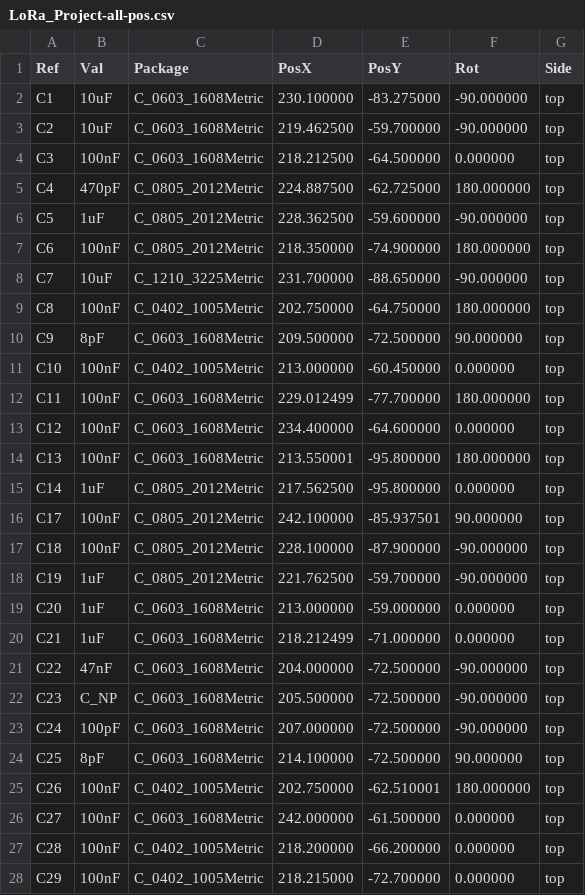
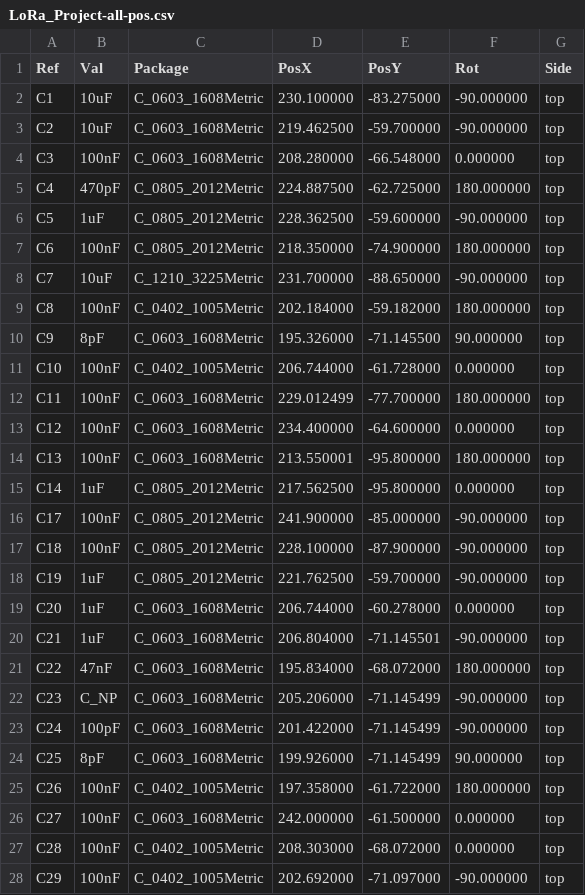
Before and after one commit to JBeeBK/-NRF_LoRa, a CSV file: 04_Output_Assembly/LoRa_Project-all-pos.csv, drawn as a sheet; only a part is shown; the diff covers the shown part only.

```diff
--- a/04_Output_Assembly/LoRa_Project-all-pos.csv
+++ b/04_Output_Assembly/LoRa_Project-all-pos.csv
@@ -3,3 +3,3 @@ Ref,Val,Package,PosX,PosY,Rot,Side
 "C2","10uF","C_0603_1608Metric",219.462500,-59.700000,-90.000000,top
-"C3","100nF","C_0603_1608Metric",218.212500,-64.500000,0.000000,top
+"C3","100nF","C_0603_1608Metric",208.280000,-66.548000,0.000000,top
 "C4","470pF","C_0805_2012Metric",224.887500,-62.725000,180.000000,top
@@ -8,5 +8,5 @@ Ref,Val,Package,PosX,PosY,Rot,Side
 "C7","10uF","C_1210_3225Metric",231.700000,-88.650000,-90.000000,top
-"C8","100nF","C_0402_1005Metric",202.750000,-64.750000,180.000000,top
-"C9","8pF","C_0603_1608Metric",209.500000,-72.500000,90.000000,top
-"C10","100nF","C_0402_1005Metric",213.000000,-60.450000,0.000000,top
+"C8","100nF","C_0402_1005Metric",202.184000,-59.182000,180.000000,top
+"C9","8pF","C_0603_1608Metric",195.326000,-71.145500,90.000000,top
+"C10","100nF","C_0402_1005Metric",206.744000,-61.728000,0.000000,top
 "C11","100nF","C_0603_1608Metric",229.012499,-77.700000,180.000000,top
@@ -15,14 +15,14 @@ Ref,Val,Package,PosX,PosY,Rot,Side
 "C14","1uF","C_0805_2012Metric",217.562500,-95.800000,0.000000,top
-"C17","100nF","C_0805_2012Metric",242.100000,-85.937501,90.000000,top
+"C17","100nF","C_0805_2012Metric",241.900000,-85.000000,-90.000000,top
 "C18","100nF","C_0805_2012Metric",228.100000,-87.900000,-90.000000,top
 "C19","1uF","C_0805_2012Metric",221.762500,-59.700000,-90.000000,top
-"C20","1uF","C_0603_1608Metric",213.000000,-59.000000,0.000000,top
-"C21","1uF","C_0603_1608Metric",218.212499,-71.000000,0.000000,top
-"C22","47nF","C_0603_1608Metric",204.000000,-72.500000,-90.000000,top
-"C23","C_NP","C_0603_1608Metric",205.500000,-72.500000,-90.000000,top
-"C24","100pF","C_0603_1608Metric",207.000000,-72.500000,-90.000000,top
-"C25","8pF","C_0603_1608Metric",214.100000,-72.500000,90.000000,top
-"C26","100nF","C_0402_1005Metric",202.750000,-62.510001,180.000000,top
+"C20","1uF","C_0603_1608Metric",206.744000,-60.278000,0.000000,top
+"C21","1uF","C_0603_1608Metric",206.804000,-71.145501,-90.000000,top
+"C22","47nF","C_0603_1608Metric",195.834000,-68.072000,180.000000,top
+"C23","C_NP","C_0603_1608Metric",205.206000,-71.145499,-90.000000,top
+"C24","100pF","C_0603_1608Metric",201.422000,-71.145499,-90.000000,top
+"C25","8pF","C_0603_1608Metric",199.926000,-71.145499,90.000000,top
+"C26","100nF","C_0402_1005Metric",197.358000,-61.722000,180.000000,top
 "C27","100nF","C_0603_1608Metric",242.000000,-61.500000,0.000000,top
-"C28","100nF","C_0402_1005Metric",218.200000,-66.200000,0.000000,top
-"C29","100nF","C_0402_1005Metric",218.215000,-72.700000,0.000000,top
+"C28","100nF","C_0402_1005Metric",208.303000,-68.072000,0.000000,top
+"C29","100nF","C_0402_1005Metric",202.692000,-71.097000,-90.000000,top
```
Also changed, not shown: 2 added rows, 1 removed row and 39 edited cells elsewhere in this file, 04_Output_Assembly/LoRa_Project.csv, 22 other files.
